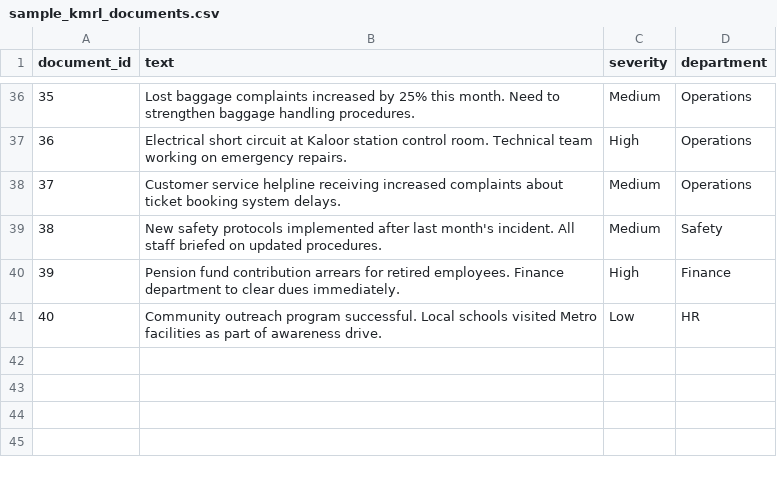
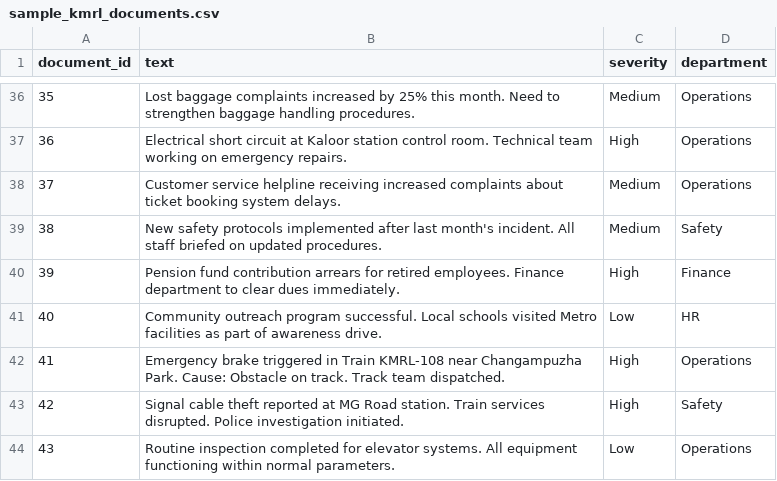
Before and after one commit to JEEVITHA2855/KM_PROJECT, a CSV file: data/sample_kmrl_documents.csv, drawn as a sheet; only a part is shown, gaps mark what is left out.

Commit message:
Add emergency brake sample data and update README with web dashboard info

```diff
--- a/data/sample_kmrl_documents.csv
+++ b/data/sample_kmrl_documents.csv
@@ -41 +41,4 @@ document_id,text,severity,department
 40,"Community outreach program successful. Local schools visited Metro facilities as part of awareness drive.",Low,HR
+41,"Emergency brake triggered in Train KMRL-108 near Changampuzha Park. Cause: Obstacle on track. Track team dispatched.",High,Operations
+42,"Signal cable theft reported at MG Road station. Train services disrupted. Police investigation initiated.",High,Safety
+43,"Routine inspection completed for elevator systems. All equipment functioning within normal parameters.",Low,Operations
```
Also changed, not shown: 1 other file.
